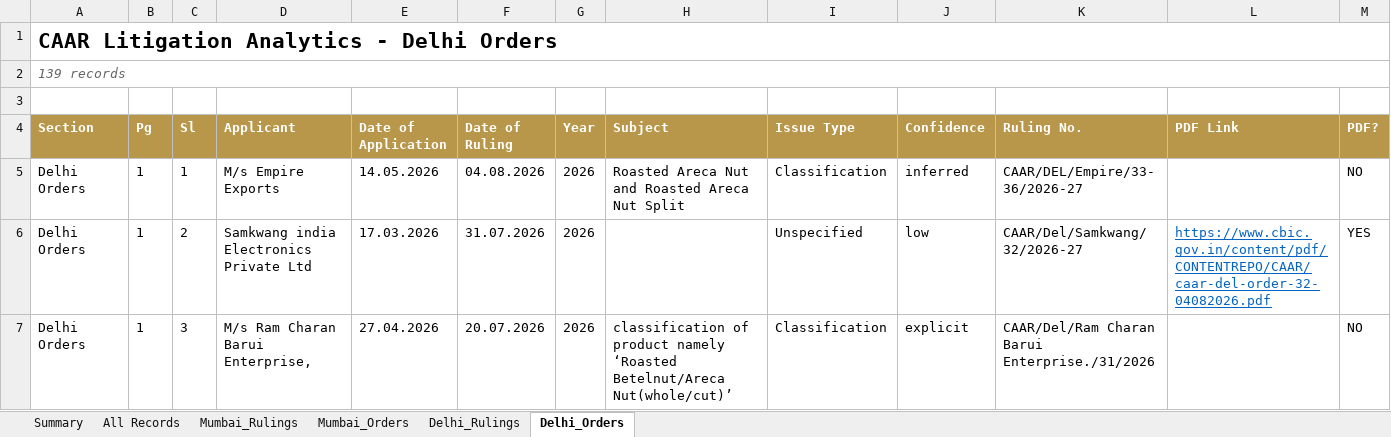
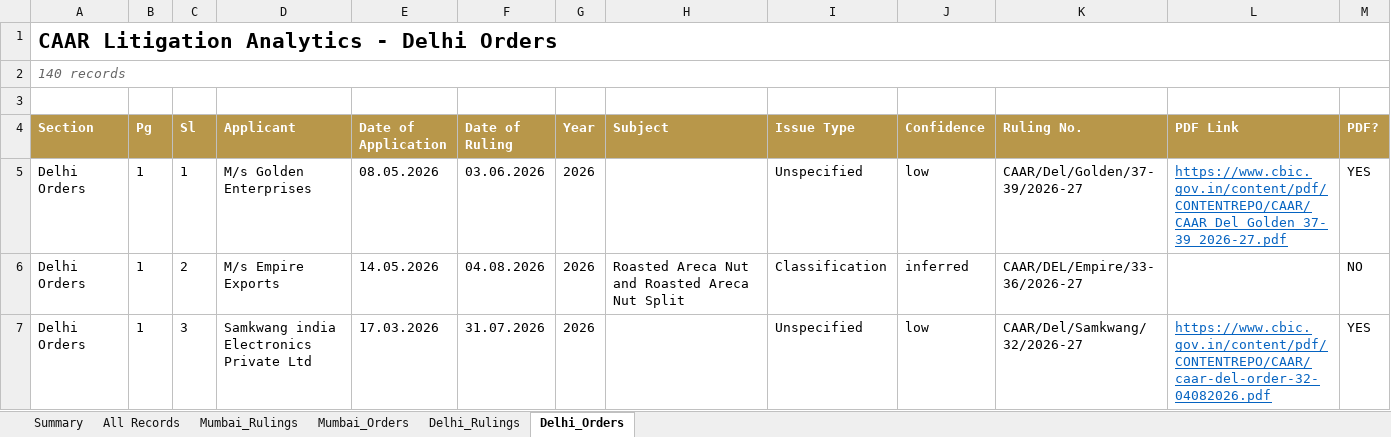
Before and after one commit to sanjeevnair75/sanjeevnair75.github.io, an Excel workbook: data/caar/caar_analytics.xlsx, sheet Delhi_Orders, drawn as a sheet; only a part is shown; values as stored, in another font and other column widths than the file's, no borders; the diff covers the shown part only; the diff names each change by its address in the sheet, - before the commit and + after, or states it on an @@ line.

Commit message:
CAAR weekly refresh: 2026-09-13

```diff
--- a/data/caar/caar_analytics.xlsx (sheet Delhi_Orders)
+++ b/data/caar/caar_analytics.xlsx (sheet Delhi_Orders)
-A2 (Section): 139 records
+A2 (Section): 140 records
-D5 (Applicant): M/s Empire Exports
+D5 (Applicant): M/s Golden Enterprises
-E5 (Date of Application): 14.05.2026
+E5 (Date of Application): 08.05.2026
-F5 (Date of Ruling): 04.08.2026
+F5 (Date of Ruling): 03.06.2026
-H5 (Subject): Roasted Areca Nut and Roasted Areca Nut Split
+H5 (Subject): (empty)
-I5 (Issue Type): Classification
+I5 (Issue Type): Unspecified
-J5 (Confidence): inferred
+J5 (Confidence): low
-K5 (Ruling No.): CAAR/DEL/Empire/33-36/2026-27
+K5 (Ruling No.): CAAR/Del/Golden/37-39/2026-27
-L5 (PDF Link): (empty)
+L5 (PDF Link): https://www.cbic.gov.in/content/pdf/CONTENTREPO/CAAR/CAAR_Del_Golden_37-39_2026-27.pdf
-M5 (PDF?): NO
+M5 (PDF?): YES
-D6 (Applicant): Samkwang india Electronics Private Ltd
+D6 (Applicant): M/s Empire Exports
-E6 (Date of Application): 17.03.2026
+E6 (Date of Application): 14.05.2026
-F6 (Date of Ruling): 31.07.2026
+F6 (Date of Ruling): 04.08.2026
-H6 (Subject): (empty)
+H6 (Subject): Roasted Areca Nut and Roasted Areca Nut Split
-I6 (Issue Type): Unspecified
+I6 (Issue Type): Classification
-J6 (Confidence): low
+J6 (Confidence): inferred
-K6 (Ruling No.): CAAR/Del/Samkwang/32/2026-27
+K6 (Ruling No.): CAAR/DEL/Empire/33-36/2026-27
-L6 (PDF Link): https://www.cbic.gov.in/content/pdf/CONTENTREPO/CAAR/caar-del-order-32-04082026.pdf
+L6 (PDF Link): (empty)
-M6 (PDF?): YES
+M6 (PDF?): NO
-D7 (Applicant): M/s Ram Charan Barui Enterprise,
+D7 (Applicant): Samkwang india Electronics Private Ltd
-E7 (Date of Application): 27.04.2026
+E7 (Date of Application): 17.03.2026
-F7 (Date of Ruling): 20.07.2026
+F7 (Date of Ruling): 31.07.2026
-H7 (Subject): classification of product namely ‘Roasted Betelnut/Areca Nut(whole/cut)’
+H7 (Subject): (empty)
-I7 (Issue Type): Classification
+I7 (Issue Type): Unspecified
-J7 (Confidence): explicit
+J7 (Confidence): low
-K7 (Ruling No.): CAAR/Del/Ram Charan Barui Enterprise./31/2026
+K7 (Ruling No.): CAAR/Del/Samkwang/32/2026-27
-L7 (PDF Link): (empty)
+L7 (PDF Link): https://www.cbic.gov.in/content/pdf/CONTENTREPO/CAAR/caar-del-order-32-04082026.pdf
-M7 (PDF?): NO
+M7 (PDF?): YES
```
Also changed, not shown: 1 added row and 620 edited cells elsewhere in this sheet, sheet All Records, sheet Mumbai_Rulings, sheet Delhi_Rulings, sheet Mumbai_Orders, sheet Summary, 14 other files.
